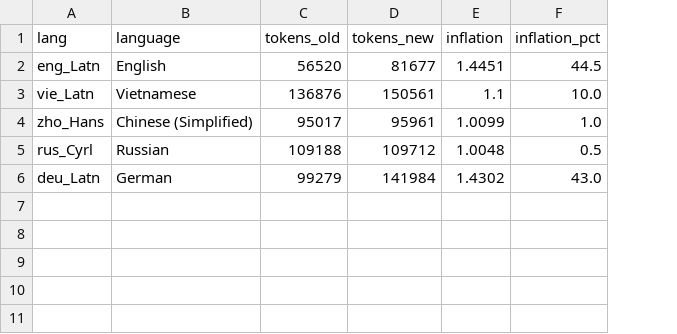
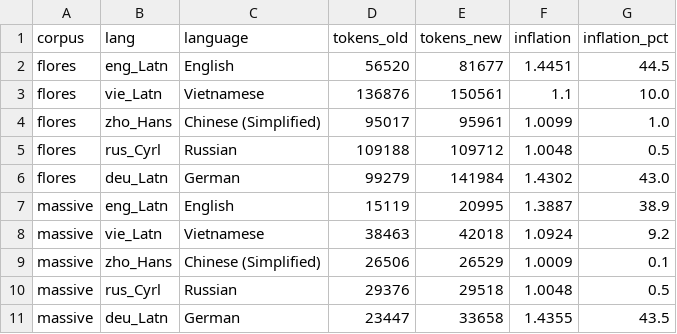
Before and after one commit to aeonic-asia/aeonic-llm-token-cost-by-language, a CSV file: eval/results/within_vendor_inflation.csv, drawn as a sheet; the diff names each change by its address in the sheet, - before the commit and + after, or states it on an @@ line.

```diff
--- a/eval/results/within_vendor_inflation.csv
+++ b/eval/results/within_vendor_inflation.csv
+column A (corpus), rows 2-6: all flores
+row 7: massive | eng_Latn | English | 15119 | 20995 | 1.3887 | 38.9
+row 8: massive | vie_Latn | Vietnamese | 38463 | 42018 | 1.0924 | 9.2
+row 9: massive | zho_Hans | Chinese (Simplified) | 26506 | 26529 | 1.0009 | 0.1
+row 10: massive | rus_Cyrl | Russian | 29376 | 29518 | 1.0048 | 0.5
+row 11: massive | deu_Latn | German | 23447 | 33658 | 1.4355 | 43.5
```
Also changed, not shown: eval/results/aggregate_counts.csv, eval/results/cost_by_language.csv, 28 other files.
